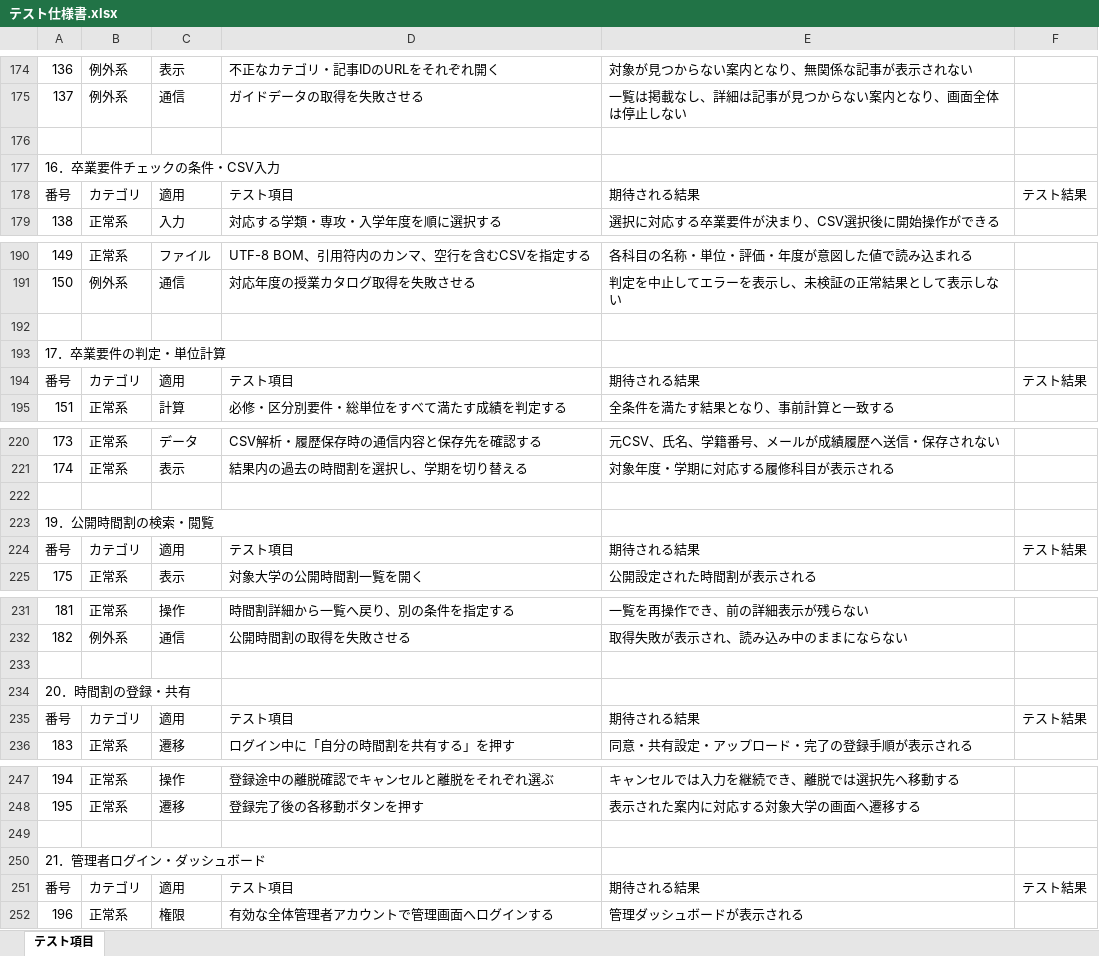
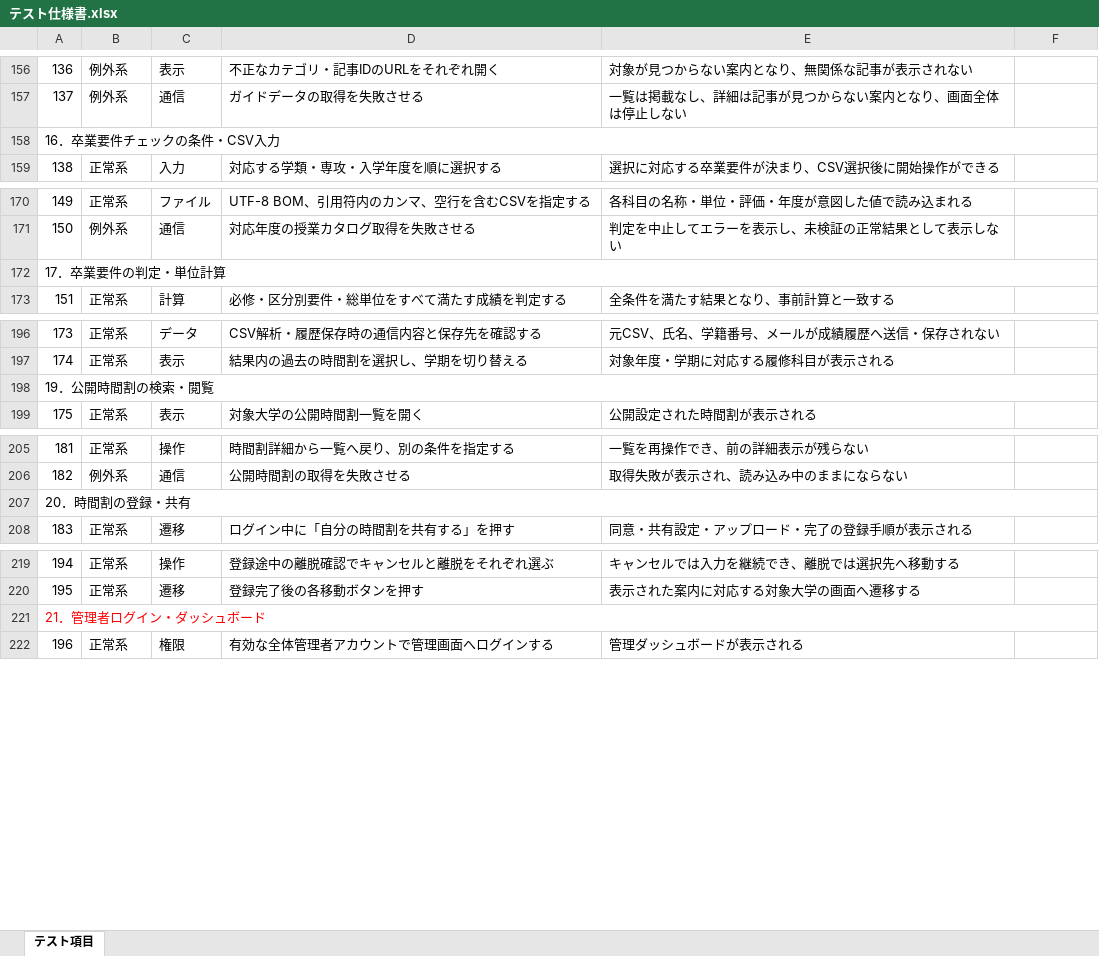
Before and after one commit to tsukuba-cojt/2026_TsukuHub, an Excel workbook: docs/テスト仕様書.xlsx, sheet テスト項目, drawn as a sheet; only a part is shown, gaps mark what is left out; values as stored, in another font and other column widths than the file's, no borders; removed rows and columns are numbered as before the commit, all else as after; the diff covers the shown part only; the diff names each change by its address in the sheet, - before the commit and + after, or states it on an @@ line.

```diff
--- a/docs/テスト仕様書.xlsx (sheet テスト項目)
+++ b/docs/テスト仕様書.xlsx (sheet テスト項目)
@@ column A renumbered between rows 1 and 314 @@
+A158:F158 merged
-row 177: 16．卒業要件チェックの条件・CSV入力
-row 178: 番号 | カテゴリ | 適用 | テスト項目 | 期待される結果 | テスト結果
+A172:F172 merged
-row 193: 17．卒業要件の判定・単位計算
-row 194: 番号 | カテゴリ | 適用 | テスト項目 | 期待される結果 | テスト結果
+A198:F198 merged
-row 223: 19．公開時間割の検索・閲覧
-row 224: 番号 | カテゴリ | 適用 | テスト項目 | 期待される結果 | テスト結果
+A207:F207 merged
-row 234: 20．時間割の登録・共有
-row 235: 番号 | カテゴリ | 適用 | テスト項目 | 期待される結果 | テスト結果
+A221:F221 merged
-row 250: 21．管理者ログイン・ダッシュボード
-row 251: 番号 | カテゴリ | 適用 | テスト項目 | 期待される結果 | テスト結果
```
Also changed, not shown: 40 removed rows, 8 edited cells, cell formats and merged cells elsewhere in this sheet, 1 other file.
